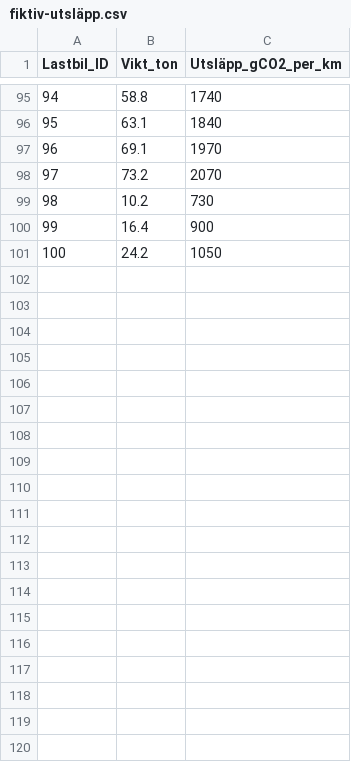
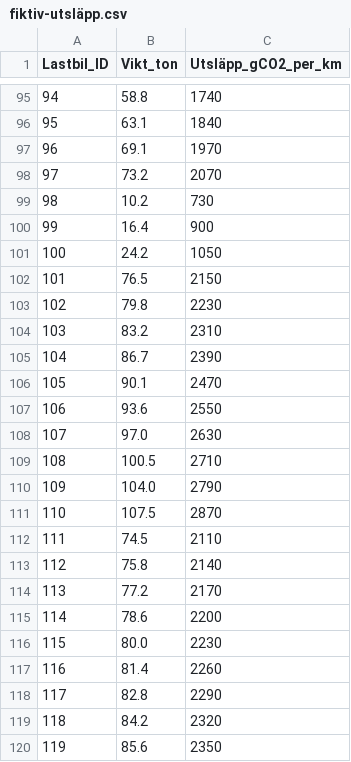
Before and after one commit to malingrubb/visualisering_grupp_5, a CSV file: csv/fiktiv-utsläpp.csv, drawn as a sheet; only a part is shown, gaps mark what is left out; the diff covers the shown part only.

```diff
--- a/csv/fiktiv-utsläpp.csv
+++ b/csv/fiktiv-utsläpp.csv
@@ -101 +101,20 @@ Lastbil_ID,Vikt_ton,Utsläpp_gCO2_per_km
 100,24.2,1050
+101,76.5,2150
+102,79.8,2230
+103,83.2,2310
+104,86.7,2390
+105,90.1,2470
+106,93.6,2550
+107,97.0,2630
+108,100.5,2710
+109,104.0,2790
+110,107.5,2870
+111,74.5,2110
+112,75.8,2140
+113,77.2,2170
+114,78.6,2200
+115,80.0,2230
+116,81.4,2260
+117,82.8,2290
+118,84.2,2320
+119,85.6,2350
```
Also changed, not shown: 21 added rows elsewhere in this file, 7 other files.
